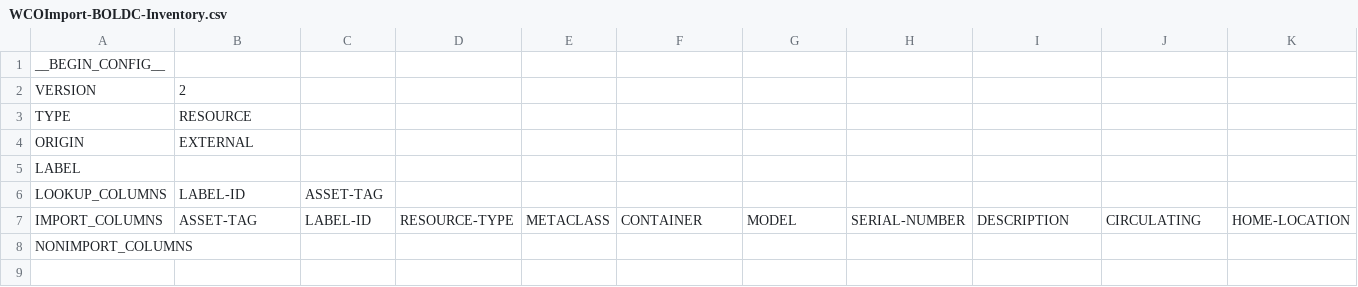
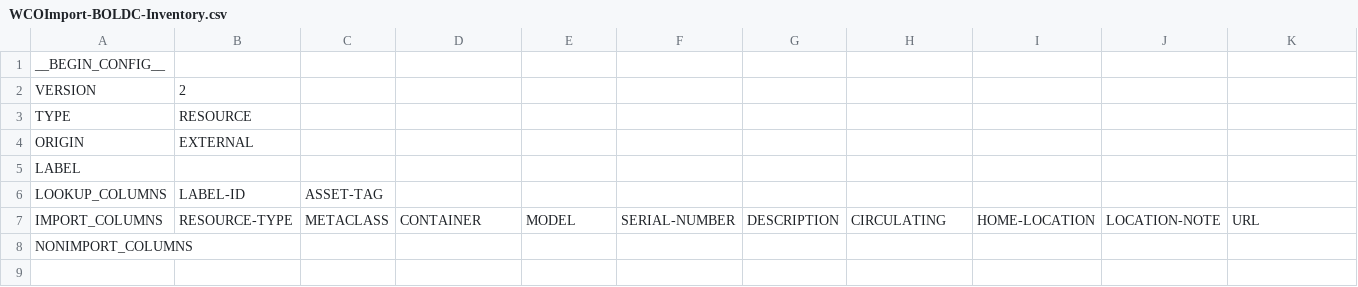
Before and after one commit to DIGIT-PSB/BOLDC, a CSV file: inventory/2022-01-04/WCOImport-BOLDC-Inventory.csv, drawn as a sheet; only a part is shown; removed rows and columns are numbered as before the commit, all else as after; rows hold the shown columns only; the diff names each change by its address in the sheet, - before the commit and + after, or states it on an @@ line.

Commit message:
repairing munged import fields

```diff
--- a/inventory/2022-01-04/WCOImport-BOLDC-Inventory.csv
+++ b/inventory/2022-01-04/WCOImport-BOLDC-Inventory.csv
-row 7: IMPORT_COLUMNS | ASSET-TAG | LABEL-ID | RESOURCE-TYPE | METACLASS | CONTAINER | MODEL | SERIAL-NUMBER | DESCRIPTION | CIRCULATING | HOME-LOCATION
+row 7: IMPORT_COLUMNS | RESOURCE-TYPE | METACLASS | CONTAINER | MODEL | SERIAL-NUMBER | DESCRIPTION | CIRCULATING | HOME-LOCATION | LOCATION-NOTE | URL
```
